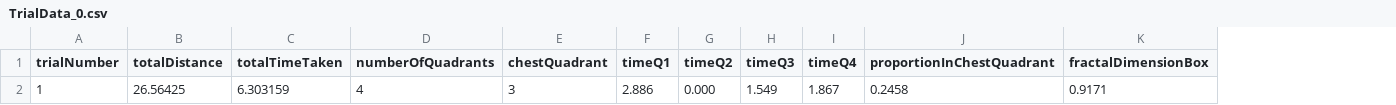
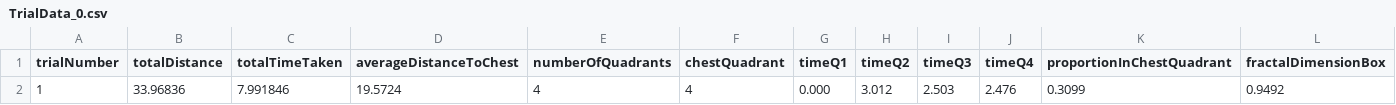
Before and after one commit to wristy/vMorrisWaterTask, a CSV file: ExpData/TrialData_0.csv, drawn as a sheet; only a part is shown; removed rows and columns are numbered as before the commit, all else as after; rows hold the shown columns only; the diff names each change by its address in the sheet, - before the commit and + after, or states it on an @@ line.

```diff
--- a/ExpData/TrialData_0.csv
+++ b/ExpData/TrialData_0.csv
+column D (averageDistanceToChest), empty
-row 2: 1 | 26.56425 | 6.303159 | 4 | 3 | 2.886 | 0.000 | 1.549 | 1.867 | 0.2458 | 0.9171
+row 2: 1 | 33.96836 | 7.991846 | 19.5724 | 4 | 4 | 0.000 | 3.012 | 2.503 | 2.476 | 0.3099 | 0.9492
```
Also changed, not shown: ExpData/PositionData_0.csv, 21 other files.
